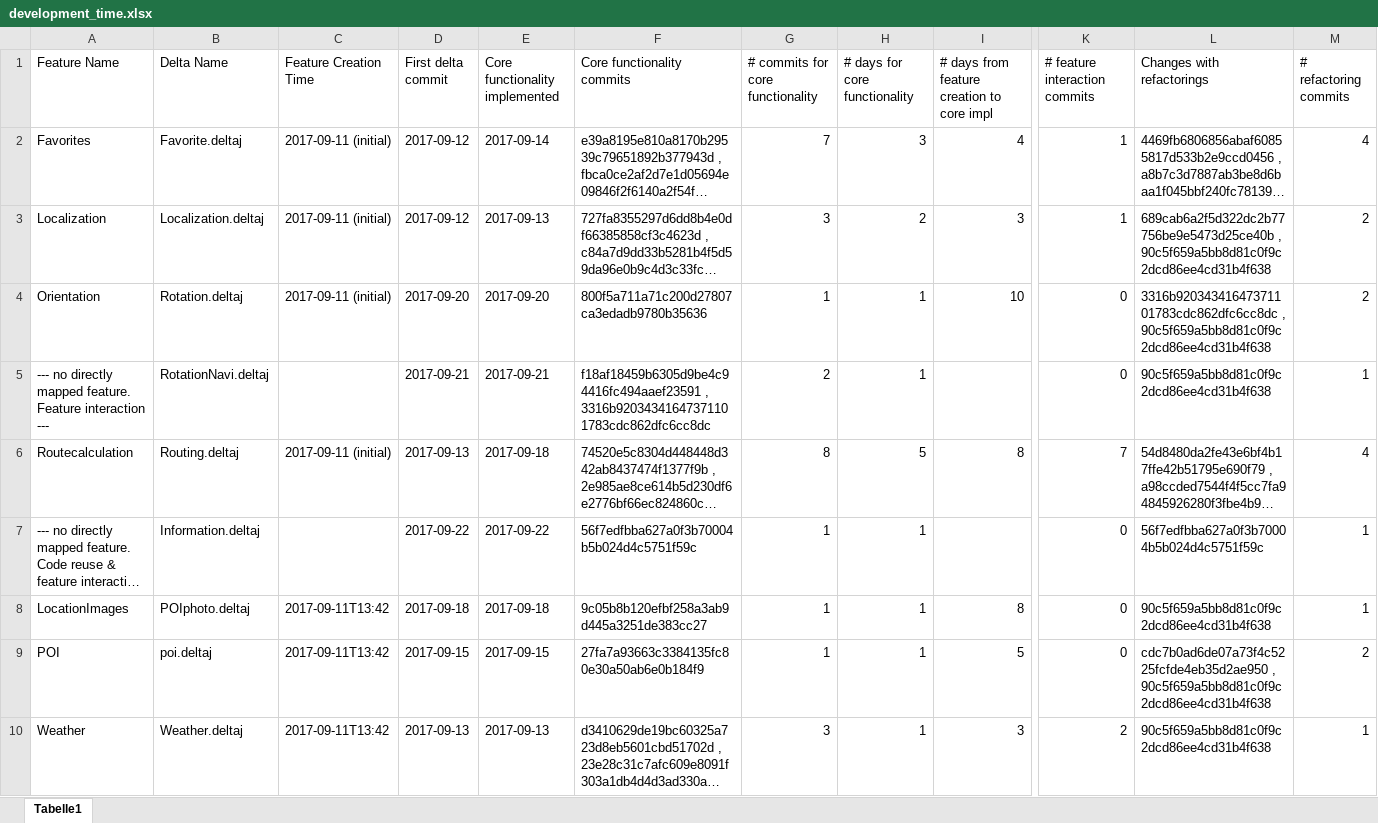
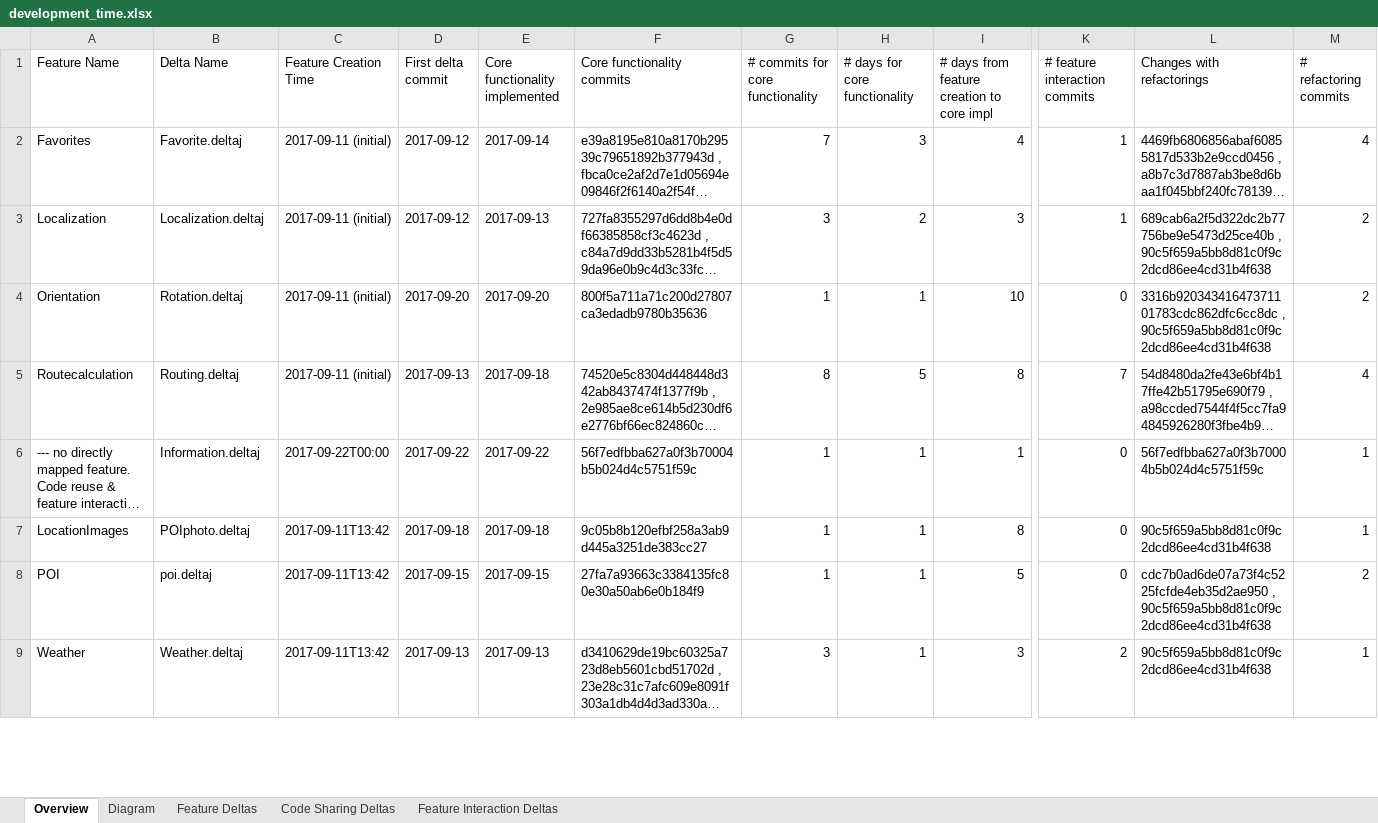
Before and after one commit to TUBS-ISF/NaviSPL, an Excel workbook: statistics/development_time.xlsx, sheet Overview, drawn as a sheet; only a part is shown, gaps mark what is left out; long unchanged cells end in …; values as stored, in another font and other column widths than the file's, no borders; removed rows and columns are numbered as before the commit, all else as after; rows hold the shown columns only; the diff covers the shown part only; the diff names each change by its address in the sheet, - before the commit and + after, or states it on an @@ line.

```diff
--- a/statistics/development_time.xlsx (sheet Overview)
+++ b/statistics/development_time.xlsx (sheet Overview)
-sheet tab: Tabelle1
+sheet tab: Overview
+sheet tab: Diagram
+sheet tab: Feature Deltas
+sheet tab: Code Sharing Deltas
+sheet tab: Feature Interaction Deltas
-row 5: --- no directly mapped feature. Feature interaction --- | RotationNavi.deltaj |  | 2017-09-21 | 2017-09-21 | f18af18459b6305d9be4c94416fc494aaef23591 , 3316b92034341647371101783cdc862dfc6cc8dc | 2 | 1 |  | 0 | 90c5f659a5bb8d81c0f9c2dcd86ee4cd31b4f638 | 1
-C6 (Feature Creation Time): (empty)
+C6 (Feature Creation Time): 2017-09-22T00:00
-I6: (empty)
+I6: 1
```
Also changed, not shown: 2 added rows, 1 removed row, 14 edited cells and cell formats elsewhere in this sheet, charts or pictures, statistics/DeltaJavaTeamprojectStatistics.xlsx, 1 other file.
